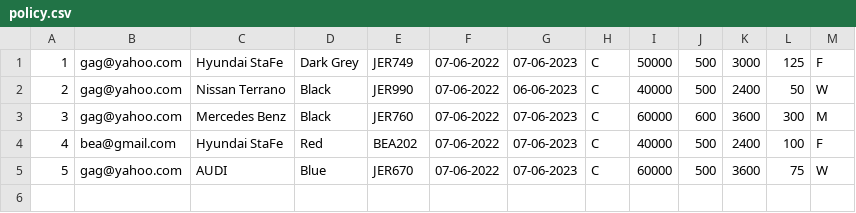
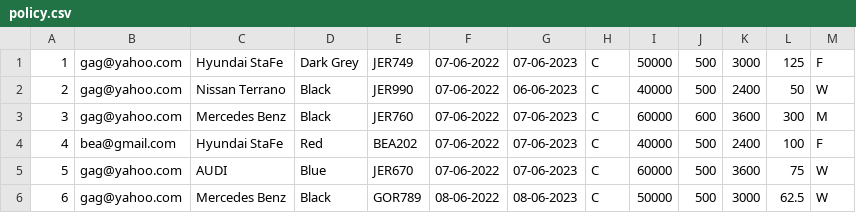
Before and after one commit to gagabon501/cs103-2, a CSV file: policy.csv, drawn as a sheet; the diff names each change by its address in the sheet, - before the commit and + after, or states it on an @@ line.

```diff
--- a/policy.csv
+++ b/policy.csv
+row 6: 6 | gag@yahoo.com | Mercedes Benz | Black | GOR789 | 08-06-2022 | 08-06-2023 | C | 50000 | 500 | 3000 | 62.5 | W
```
Also changed, not shown: users.csv, 1 other file.
